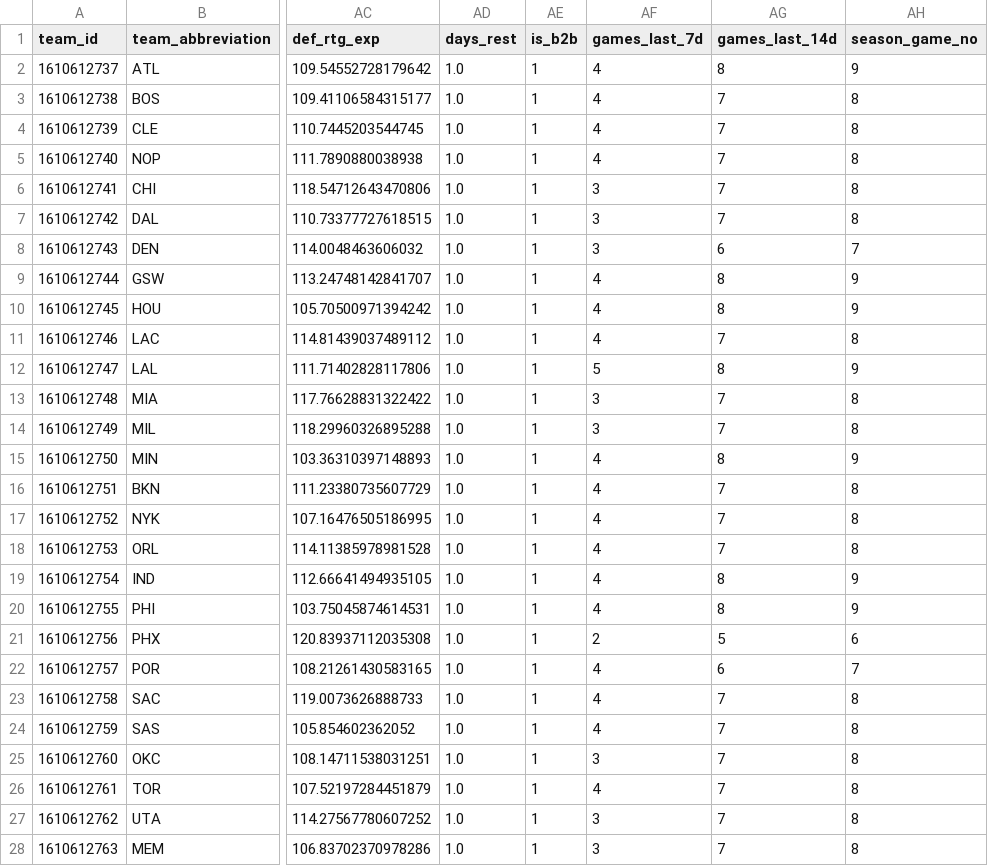
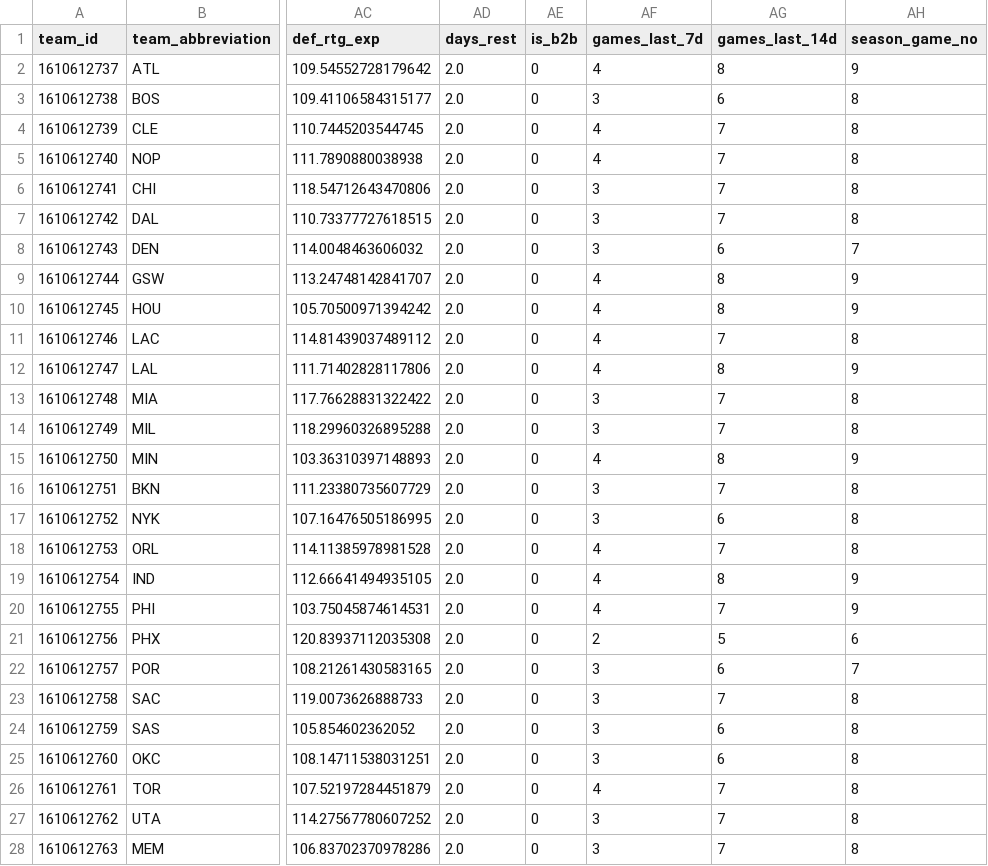
Before and after one commit to CARLMEDINAV/NBA-ML, a CSV file: artifacts/team_state.csv, drawn as a sheet; only a part is shown, gaps mark what is left out; the diff covers the shown part only; the diff names each change by its address in the sheet, - before the commit and + after, or states it on an @@ line.

```diff
--- a/artifacts/team_state.csv
+++ b/artifacts/team_state.csv
-AD2:AD28 (days_rest): 1.0
+AD2:AD28 (days_rest): 2.0
-AE2:AE28 (is_b2b): 1
+AE2:AE28 (is_b2b): 0
-AF3 (games_last_7d): 4
+AF3 (games_last_7d): 3
-AG3 (games_last_14d): 7
+AG3 (games_last_14d): 6
-AF12 (games_last_7d): 5
+AF12 (games_last_7d): 4
-AF16:AF17 (games_last_7d): 4
+AF16:AF17 (games_last_7d): 3
-AG17 (games_last_14d): 7
+AG17 (games_last_14d): 6
-AG20 (games_last_14d): 8
+AG20 (games_last_14d): 7
-AF22:AF24 (games_last_7d): 4
+AF22:AF24 (games_last_7d): 3
-AG24:AG25 (games_last_14d): 7
+AG24:AG25 (games_last_14d): 6
```
Also changed, not shown: 8 edited cells elsewhere in this file.
